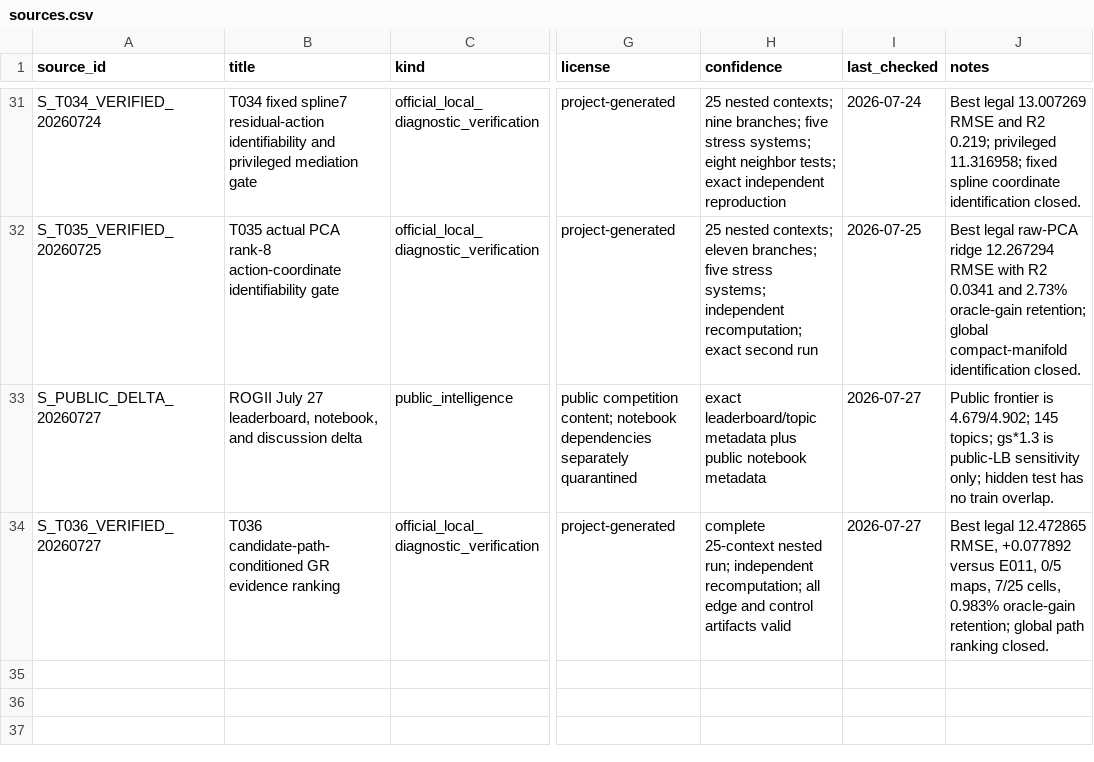
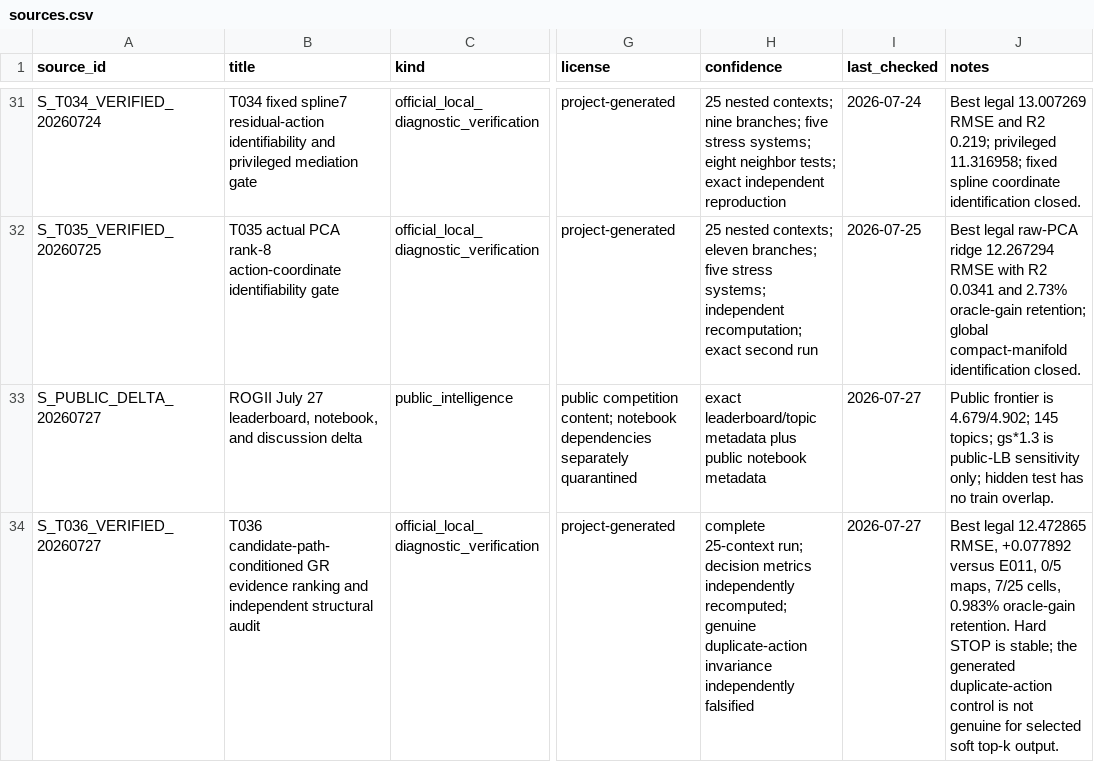
Before and after one commit to Ashok-19/ROGII-Kaggle, a CSV file: archive/sources.csv, drawn as a sheet; only a part is shown, gaps mark what is left out; the diff names each change by its address in the sheet, - before the commit and + after, or states it on an @@ line.

```diff
--- a/archive/sources.csv
+++ b/archive/sources.csv
-B34 (title): …evidence ranking
+B34 (title): …evidence ranking and independent structural audit
-H34 (confidence): complete 25-context nested run; independent recomputation; all edge and control artifacts valid
+H34 (confidence): complete 25-context run; decision metrics independently recomputed; genuine duplicate-action invariance independently falsified
-J34 (notes): …0.983% oracle-gain retention; global path ranking closed.
+J34 (notes): …0.983% oracle-gain retention. Hard STOP is stable; the generated duplicate-action control is not genuine for selected soft top-k output.
```
Also changed, not shown: archive/claims.csv, 15 other files.
